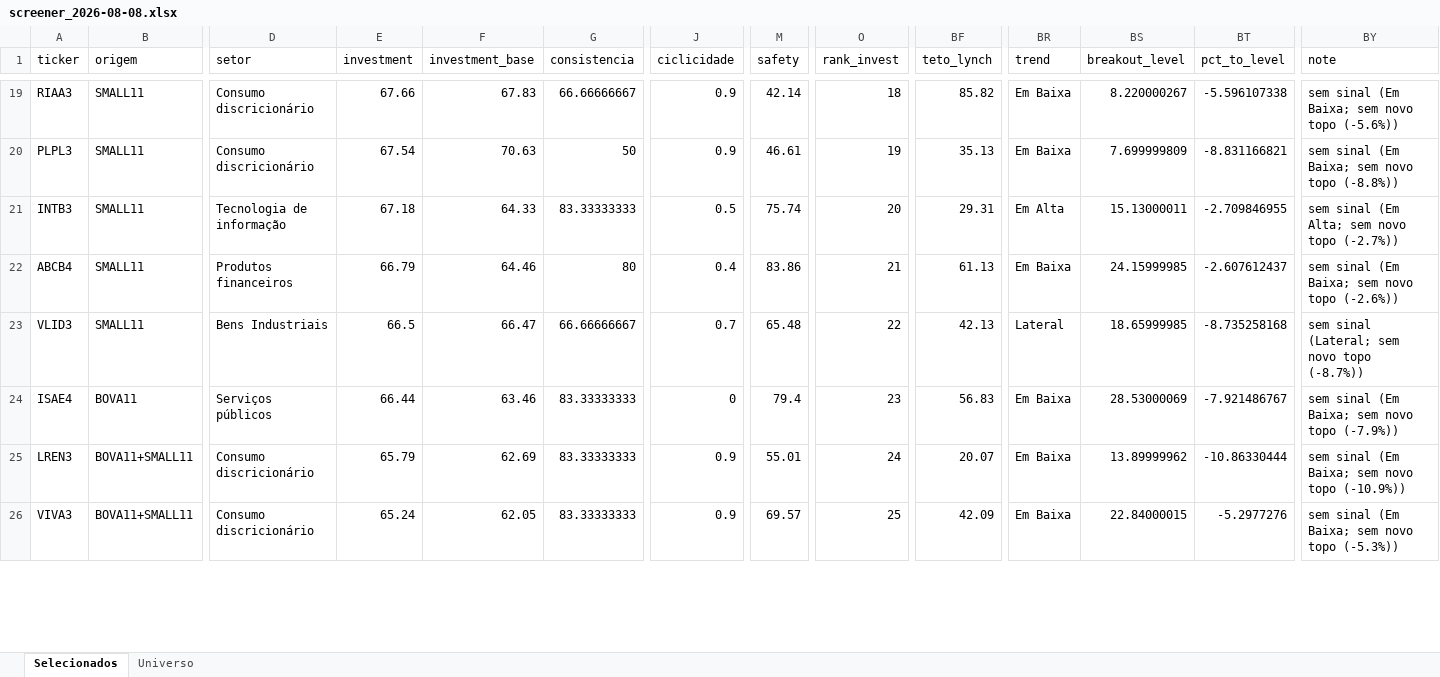
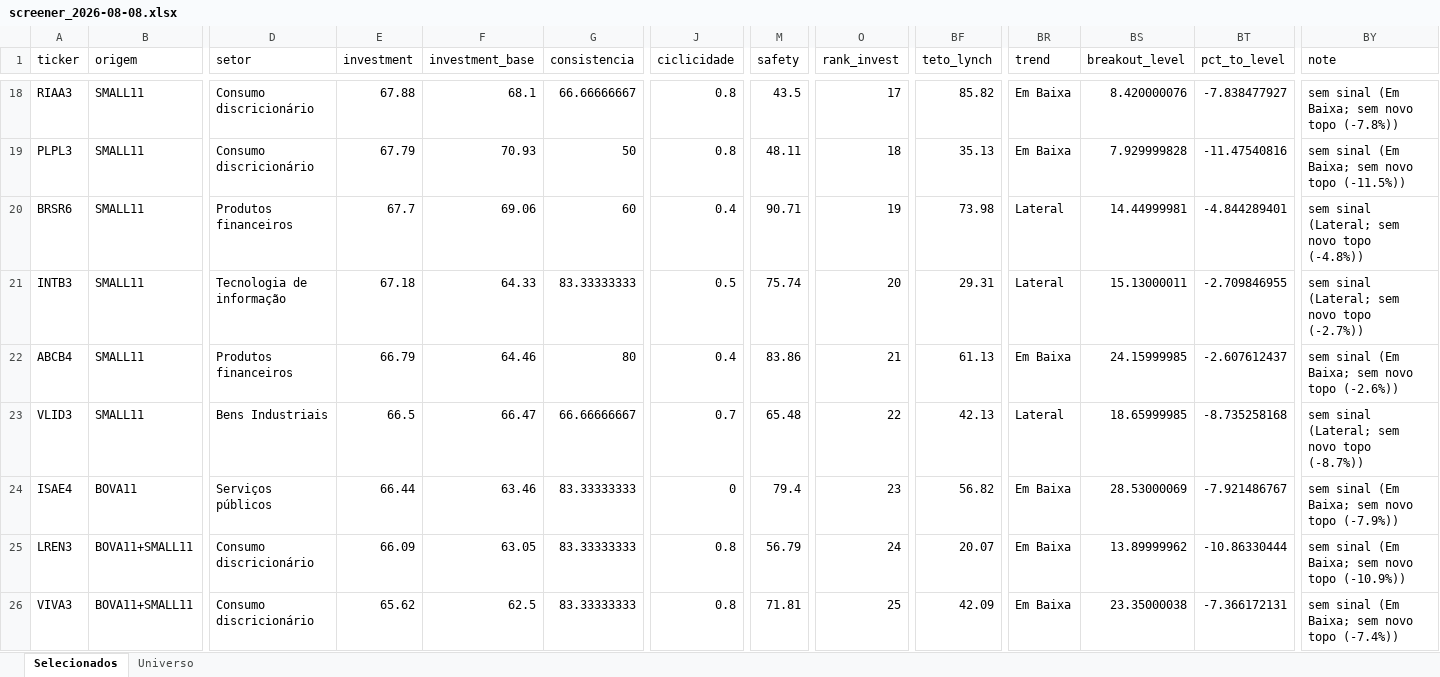
Before and after one commit to henriquebdasilva/screener-b3, an Excel workbook: reports/screener_2026-08-08.xlsx, sheet Selecionados, drawn as a sheet; only a part is shown, gaps mark what is left out; values as stored, in another font and other column widths than the file's, no borders; addresses are those after the commit; rows hold the shown columns only; the diff covers the shown part only; the diff names each change by its address in the sheet, - before the commit and + after, or states it on an @@ line.

```diff
--- a/reports/screener_2026-08-08.xlsx (sheet Selecionados)
+++ b/reports/screener_2026-08-08.xlsx (sheet Selecionados)
-E18 (investment): 67.66
+E18 (investment): 67.88
-F18 (investment_base): 67.83
+F18 (investment_base): 68.1
-J18:J19 (ciclicidade): 0.9
+J18:J19 (ciclicidade): 0.8
-M18 (safety): 42.14
+M18 (safety): 43.5
-O18 (rank_invest): 18
+O18 (rank_invest): 17
-BS18 (breakout_level): 8.220000267
+BS18 (breakout_level): 8.420000076
-BT18 (pct_to_level): -5.596107338
+BT18 (pct_to_level): -7.838477927
-BY18 (note): sem sinal (Em Baixa; sem novo topo (-5.6%))
+BY18 (note): sem sinal (Em Baixa; sem novo topo (-7.8%))
-E19 (investment): 67.54
+E19 (investment): 67.79
-F19 (investment_base): 70.63
+F19 (investment_base): 70.93
-M19 (safety): 46.61
+M19 (safety): 48.11
-O19 (rank_invest): 19
+O19 (rank_invest): 18
-BS19 (breakout_level): 7.699999809
+BS19 (breakout_level): 7.929999828
-BT19 (pct_to_level): -8.831166821
+BT19 (pct_to_level): -11.47540816
-BY19 (note): sem sinal (Em Baixa; sem novo topo (-8.8%))
+BY19 (note): sem sinal (Em Baixa; sem novo topo (-11.5%))
+row 20: BRSR6 | SMALL11 | Produtos financeiros | 67.7 | 69.06 | 60 | 0.4 | 90.71 | 19 | 73.98 | Lateral | 14.44999981 | -4.844289401 | sem sinal (Lateral; sem novo topo (-4.8%))
-BR21 (trend): Em Alta
+BR21 (trend): Lateral
-BY21 (note): sem sinal (Em Alta; sem novo topo (-2.7%))
+BY21 (note): sem sinal (Lateral; sem novo topo (-2.7%))
-BF24 (teto_lynch): 56.83
+BF24 (teto_lynch): 56.82
-E25 (investment): 65.79
+E25 (investment): 66.09
-F25 (investment_base): 62.69
+F25 (investment_base): 63.05
-J25:J26 (ciclicidade): 0.9
+J25:J26 (ciclicidade): 0.8
-M25 (safety): 55.01
+M25 (safety): 56.79
-E26 (investment): 65.24
+E26 (investment): 65.62
-F26 (investment_base): 62.05
+F26 (investment_base): 62.5
-M26 (safety): 69.57
+M26 (safety): 71.81
-BS26 (breakout_level): 22.84000015
+BS26 (breakout_level): 23.35000038
-BT26 (pct_to_level): -5.2977276
+BT26 (pct_to_level): -7.366172131
-BY26 (note): sem sinal (Em Baixa; sem novo topo (-5.3%))
+BY26 (note): sem sinal (Em Baixa; sem novo topo (-7.4%))
```
Also changed, not shown: 8 added rows, 9 removed rows and 168 edited cells elsewhere in this sheet, sheet Universo, 3 other files.
